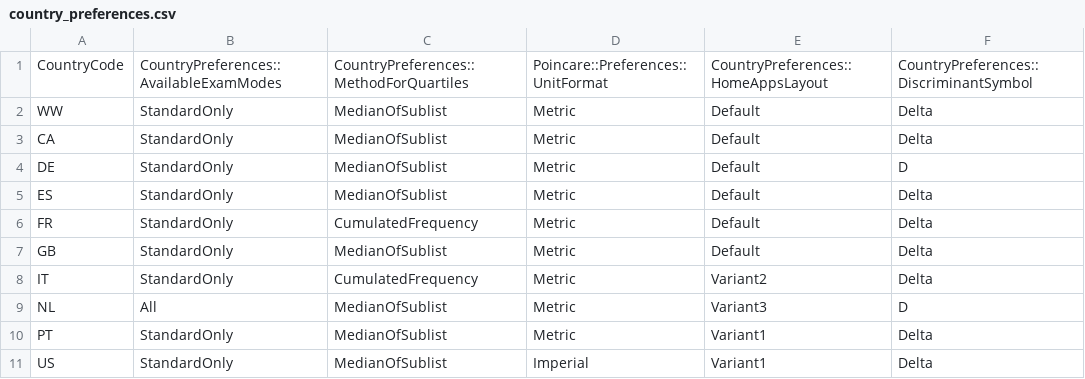
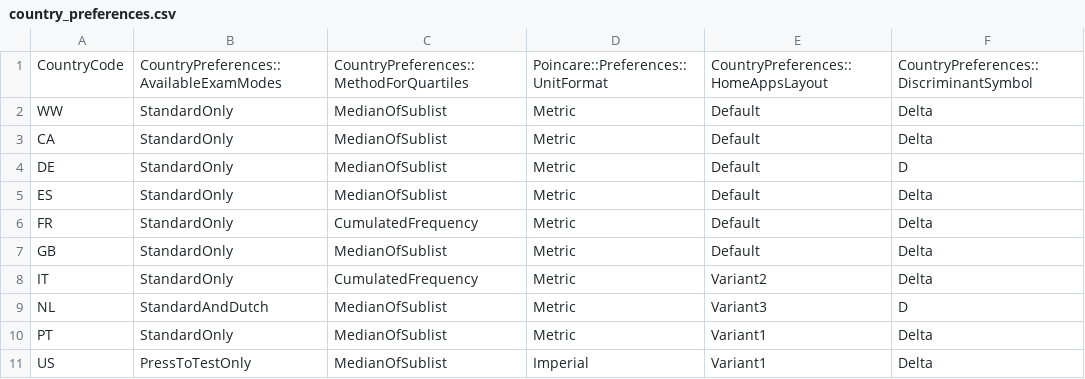
Before and after one commit to numworks/epsilon, a CSV file: apps/country_preferences.csv, drawn as a sheet.

Commit message:
[apps] Add PressToTest mode and its restrictions

```diff
--- a/apps/country_preferences.csv
+++ b/apps/country_preferences.csv
@@ -8,4 +8,4 @@ GB,StandardOnly,MedianOfSublist,Metric,Default,Delta
 IT,StandardOnly,CumulatedFrequency,Metric,Variant2,Delta
-NL,All,MedianOfSublist,Metric,Variant3,D
+NL,StandardAndDutch,MedianOfSublist,Metric,Variant3,D
 PT,StandardOnly,MedianOfSublist,Metric,Variant1,Delta
-US,StandardOnly,MedianOfSublist,Imperial,Variant1,Delta
+US,PressToTestOnly,MedianOfSublist,Imperial,Variant1,Delta
```
Also changed, not shown: 13 other files.
